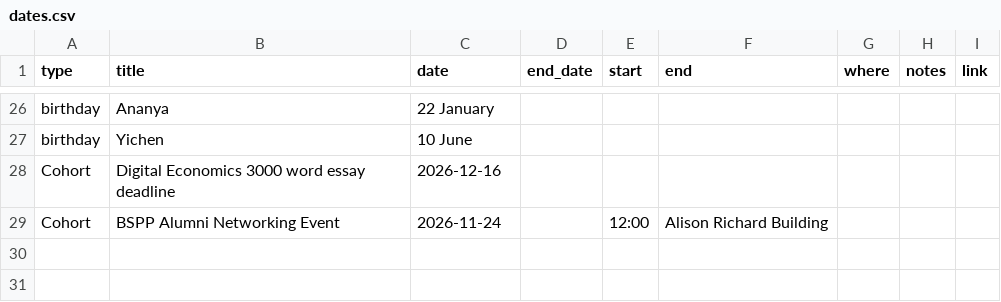
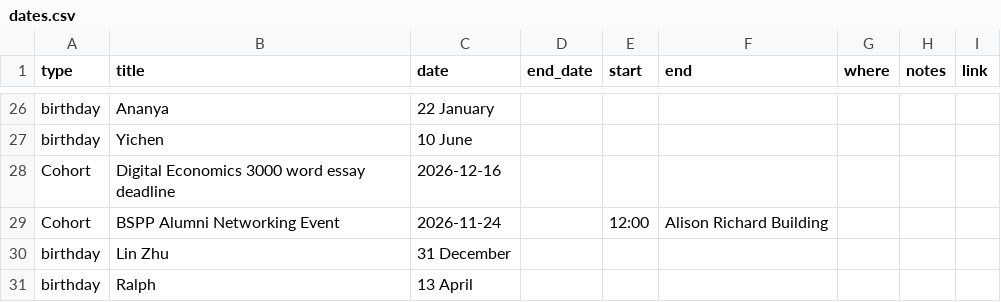
Before and after one commit to c33r29/MPhil-DP-Social-Calendar, a CSV file: dates.csv, drawn as a sheet; only a part is shown, gaps mark what is left out.

Commit message:
Add birthdays x2

```diff
--- a/dates.csv
+++ b/dates.csv
@@ -29 +29,3 @@ Cohort, Digital Economics 3000 word essay deadline, 2026-12-16,
 Cohort, BSPP Alumni Networking Event, 2026-11-24,,12:00, Alison Richard Building
+birthday,Lin Zhu,31 December
+birthday,Ralph,13 April
```
